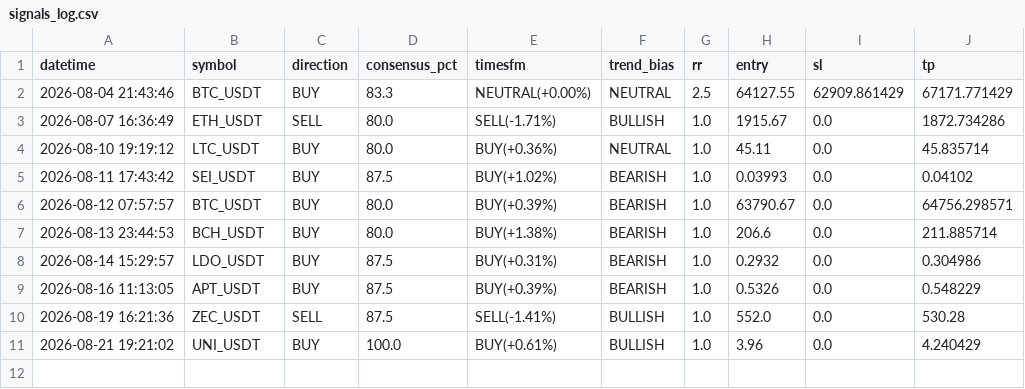
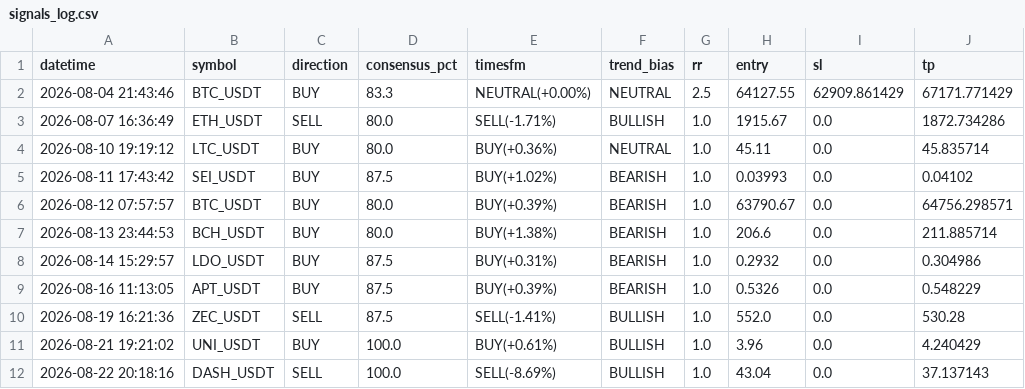
Before and after one commit to Taxi77777/crypto-signals-timesfm, a CSV file: signals_log.csv, drawn as a sheet.

```diff
--- a/signals_log.csv
+++ b/signals_log.csv
@@ -11 +11,2 @@ datetime,symbol,direction,consensus_pct,timesfm,trend_bias,rr,entry,sl,tp
 2026-08-21 19:21:02,UNI_USDT,BUY,100.0,BUY(+0.61%),BULLISH,1.0,3.96,0.0,4.240429
+2026-08-22 20:18:16,DASH_USDT,SELL,100.0,SELL(-8.69%),BULLISH,1.0,43.04,0.0,37.137143
```
Also changed, not shown: 2 other files.
